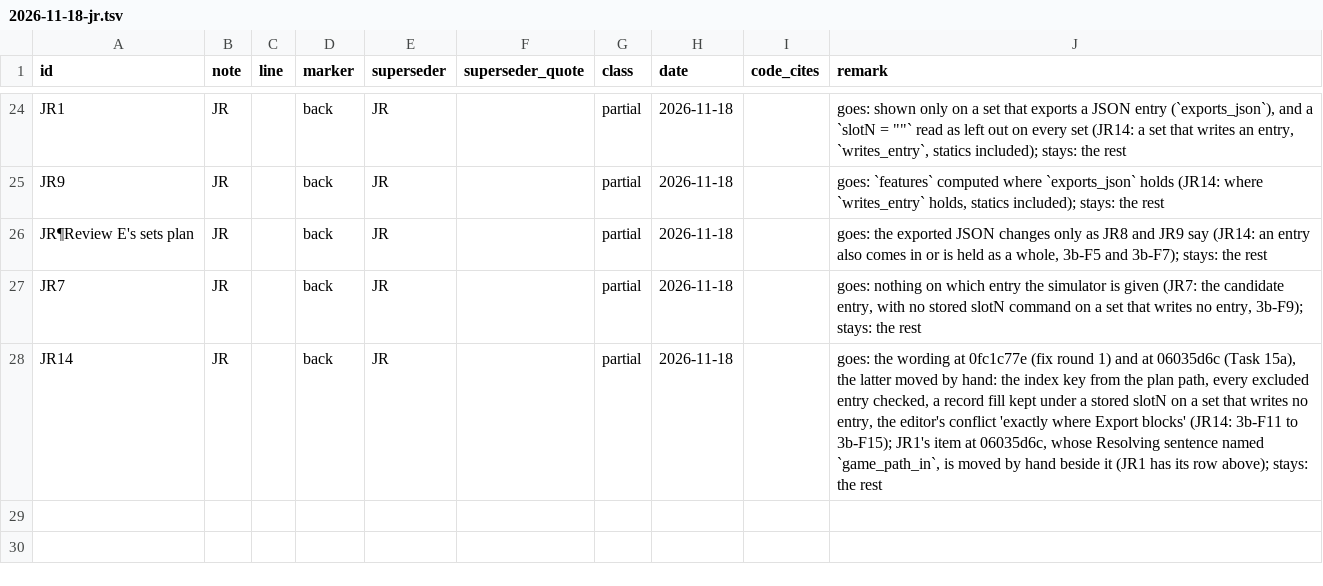
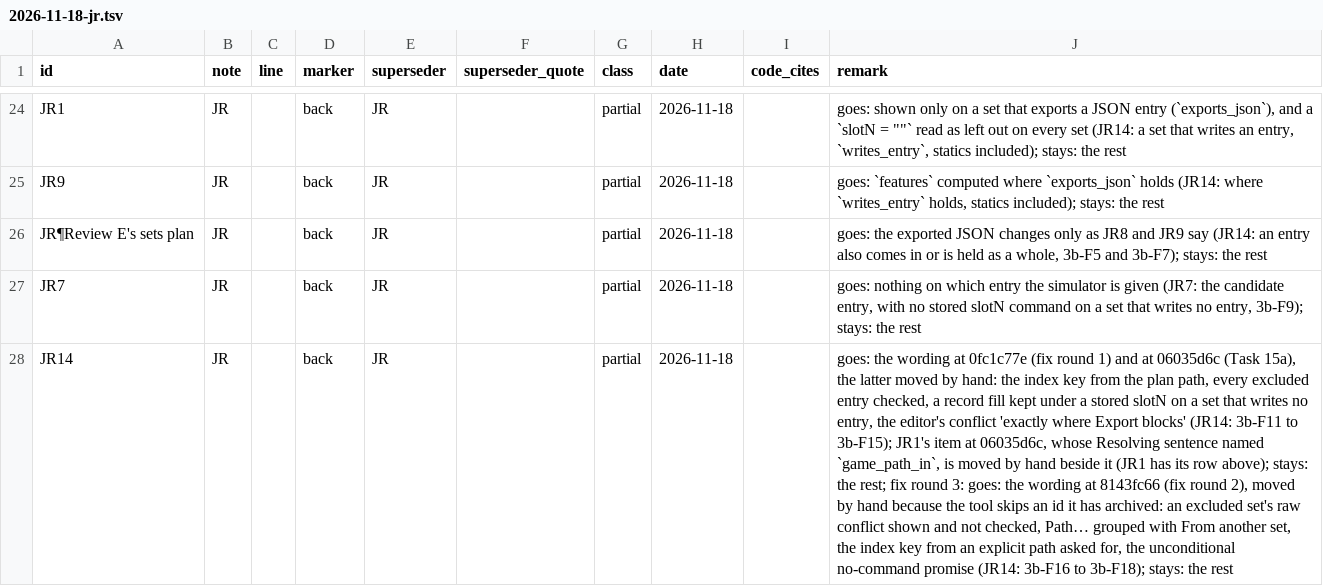
Before and after one commit to Alistra-za/Tessalith, a TSV file: tools/decisions-archive/2026-11-18-jr.tsv, drawn as a sheet; only a part is shown, gaps mark what is left out; the diff names each change by its address in the sheet, - before the commit and + after, or states it on an @@ line.

Commit message:
decisions: JR14 says what Export and the editor do after fix round 3; its wording archived (review E1, 3b-F17)

```diff
--- a/tools/decisions-archive/2026-11-18-jr.tsv
+++ b/tools/decisions-archive/2026-11-18-jr.tsv
-J28 (remark): …stays: the rest
+J28 (remark): …stays: the rest; fix round 3: goes: the wording at 8143fc66 (fix round 2), moved by hand because the tool skips an id it has archived: an excluded set's raw conflict shown and not checked, Path… grouped with From another set, the index key from an explicit path asked for, the unconditional no-command promise (JR14: 3b-F16 to 3b-F18); stays: the rest
```
Also changed, not shown: 2 other files.
